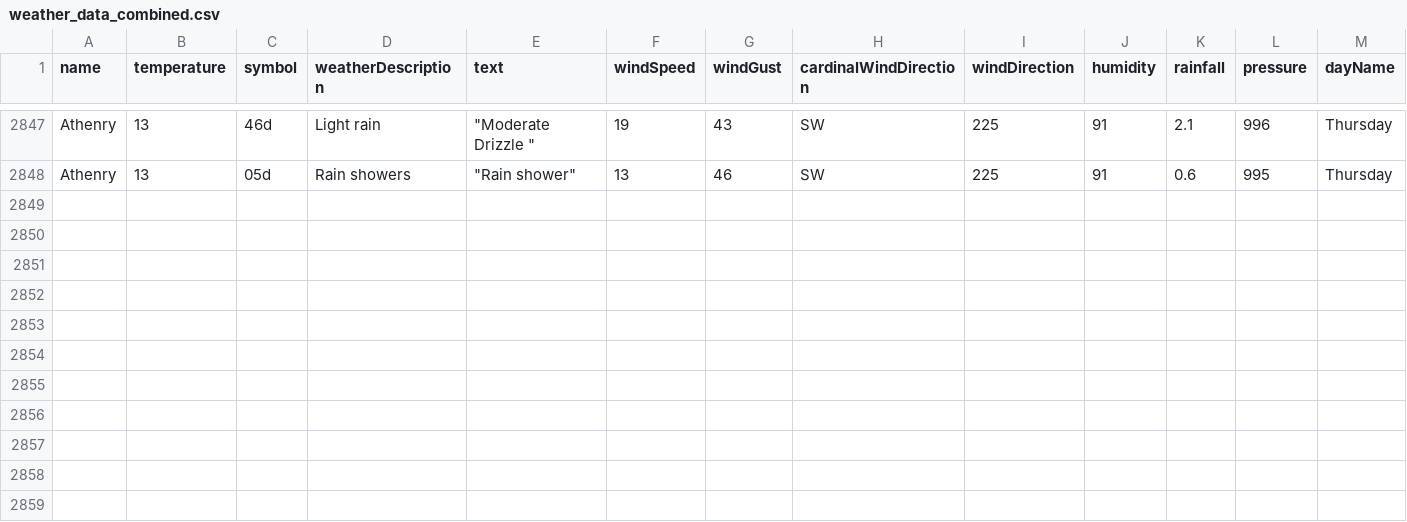
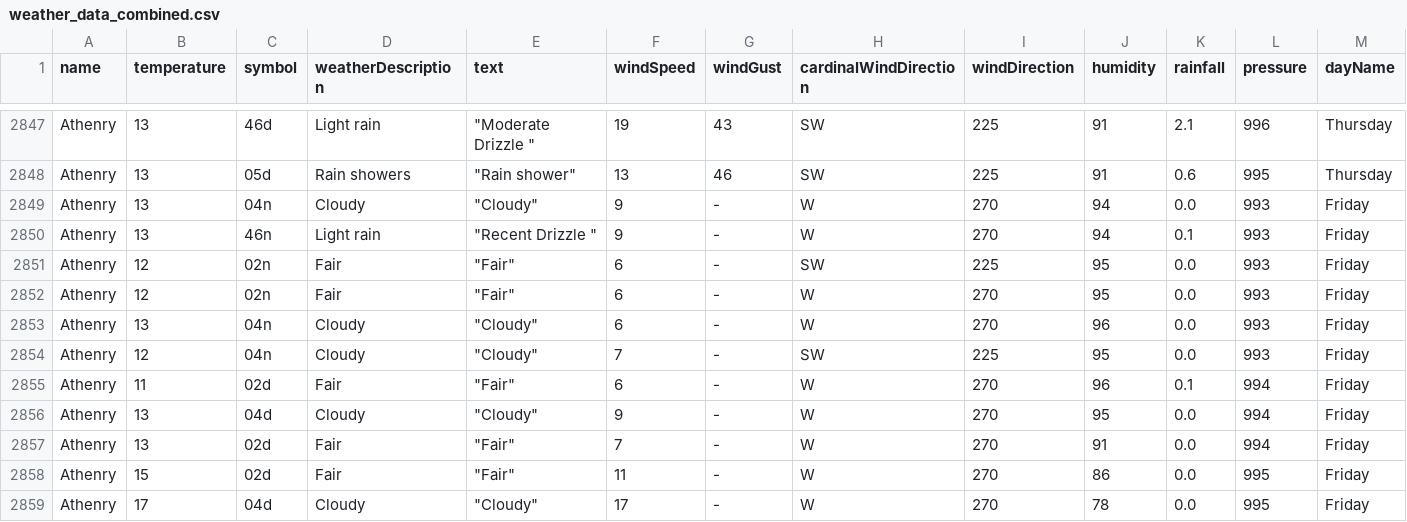
Before and after one commit to Sxnds01/computer-infrastructure-work, a CSV file: weather_data_combined.csv, drawn as a sheet; only a part is shown, gaps mark what is left out; rows hold the shown columns only; the diff names each change by its address in the sheet, - before the commit and + after, or states it on an @@ line.

```diff
--- a/weather_data_combined.csv
+++ b/weather_data_combined.csv
+row 2849: Athenry | 13 | 04n | Cloudy | "Cloudy" | 9 | - | W | 270 | 94 | 0.0 | 993 | Friday
+row 2850: Athenry | 13 | 46n | Light rain | "Recent Drizzle " | 9 | - | W | 270 | 94 | 0.1 | 993 | Friday
+row 2851: Athenry | 12 | 02n | Fair | "Fair" | 6 | - | SW | 225 | 95 | 0.0 | 993 | Friday
+row 2852: Athenry | 12 | 02n | Fair | "Fair" | 6 | - | W | 270 | 95 | 0.0 | 993 | Friday
+row 2853: Athenry | 13 | 04n | Cloudy | "Cloudy" | 6 | - | W | 270 | 96 | 0.0 | 993 | Friday
+row 2854: Athenry | 12 | 04n | Cloudy | "Cloudy" | 7 | - | SW | 225 | 95 | 0.0 | 993 | Friday
+row 2855: Athenry | 11 | 02d | Fair | "Fair" | 6 | - | W | 270 | 96 | 0.1 | 994 | Friday
+row 2856: Athenry | 13 | 04d | Cloudy | "Cloudy" | 9 | - | W | 270 | 95 | 0.0 | 994 | Friday
+row 2857: Athenry | 13 | 02d | Fair | "Fair" | 7 | - | W | 270 | 91 | 0.0 | 994 | Friday
+row 2858: Athenry | 15 | 02d | Fair | "Fair" | 11 | - | W | 270 | 86 | 0.0 | 995 | Friday
+row 2859: Athenry | 17 | 04d | Cloudy | "Cloudy" | 17 | - | W | 270 | 78 | 0.0 | 995 | Friday
```
Also changed, not shown: 2 other files.
